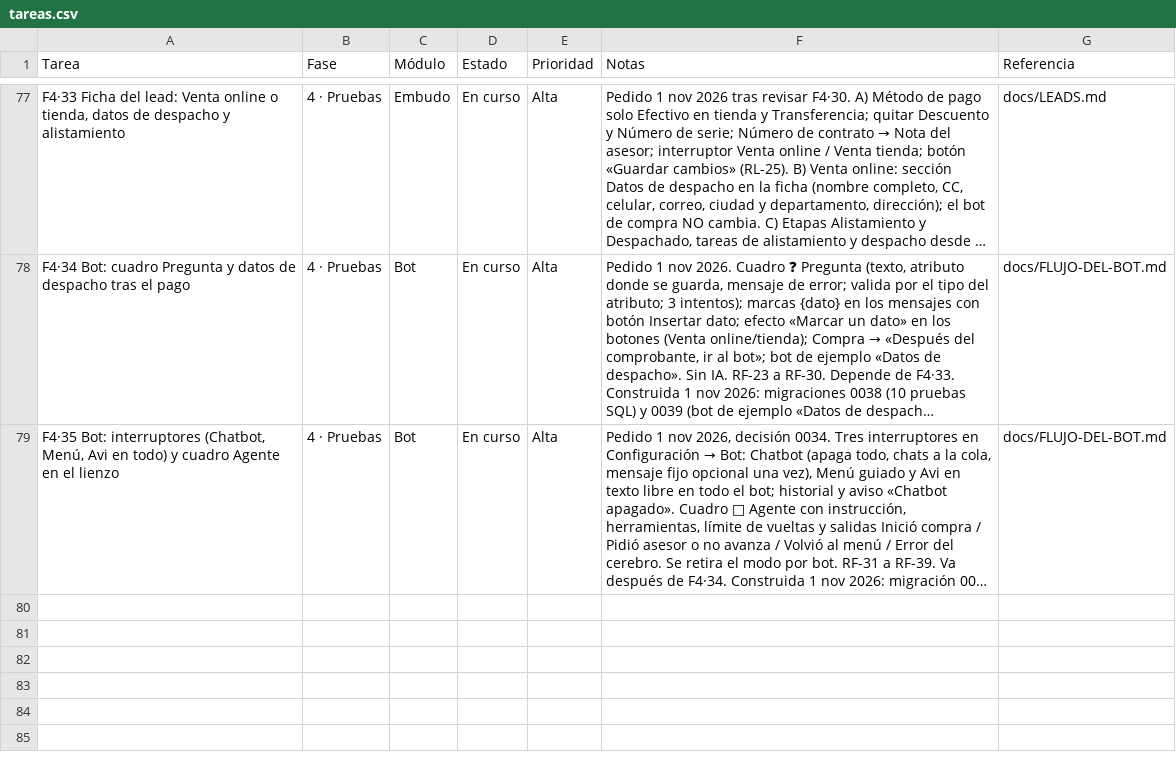
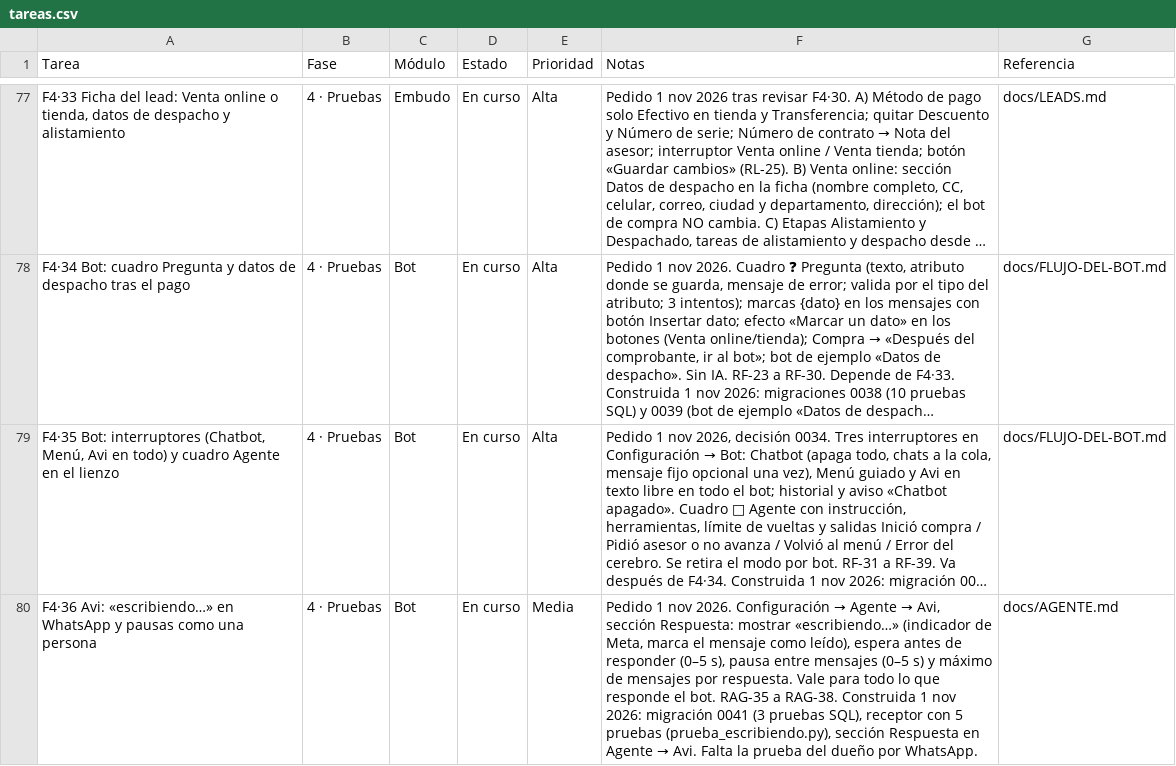
Before and after one commit to Appsheet-jm456/CRM_InventarIA, a CSV file: docs/notion/tareas.csv, drawn as a sheet; only a part is shown, gaps mark what is left out; long unchanged cells end in …; the diff names each change by its address in the sheet, - before the commit and + after, or states it on an @@ line.

```diff
--- a/docs/notion/tareas.csv
+++ b/docs/notion/tareas.csv
+row 80: F4·36 Avi: «escribiendo…» en WhatsApp y pausas como una persona | 4 · Pruebas | Bot | En curso | Media | Pedido 1 nov 2026. Configuración → Agente → Avi, sección Respuesta: mostrar «escribiendo…» (indicador de Meta, marca el mensaje como leído), espera antes de responder (0–5 s), pausa entre mensajes (0–5 s) y máximo de mensajes por respuesta. Vale para todo lo que responde el bot. RAG-35 a RAG-38. Construida 1 nov 2026: migración 0041 (3 pruebas SQL), receptor con 5 pruebas (prueba_escribiendo.py), sección Respuesta en Agente → Avi. Falta la prueba del dueño por WhatsApp. | docs/AGENTE.md
```
Also changed, not shown: 10 other files.
